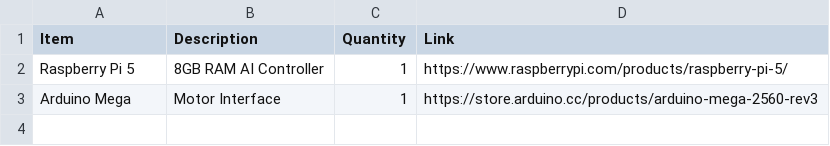
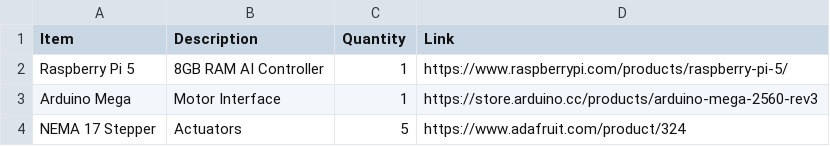
Before and after one commit to akkified/tsa-engineering-design, a CSV file: BOM.csv, drawn as a sheet.

Commit message:
test in csv

```diff
--- a/BOM.csv
+++ b/BOM.csv
@@ -3 +3,2 @@ Raspberry Pi 5,8GB RAM AI Controller,1,https://www.raspberrypi.com/products/rasp
 Arduino Mega,Motor Interface,1,https://store.arduino.cc/products/arduino-mega-2560-rev3
+NEMA 17 Stepper,Actuators,5,https://www.adafruit.com/product/324
```
